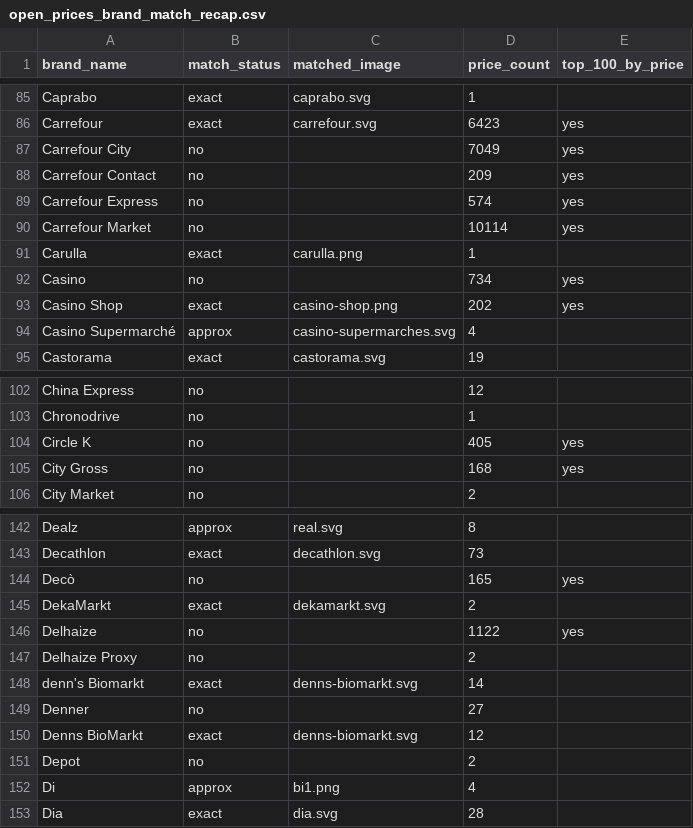
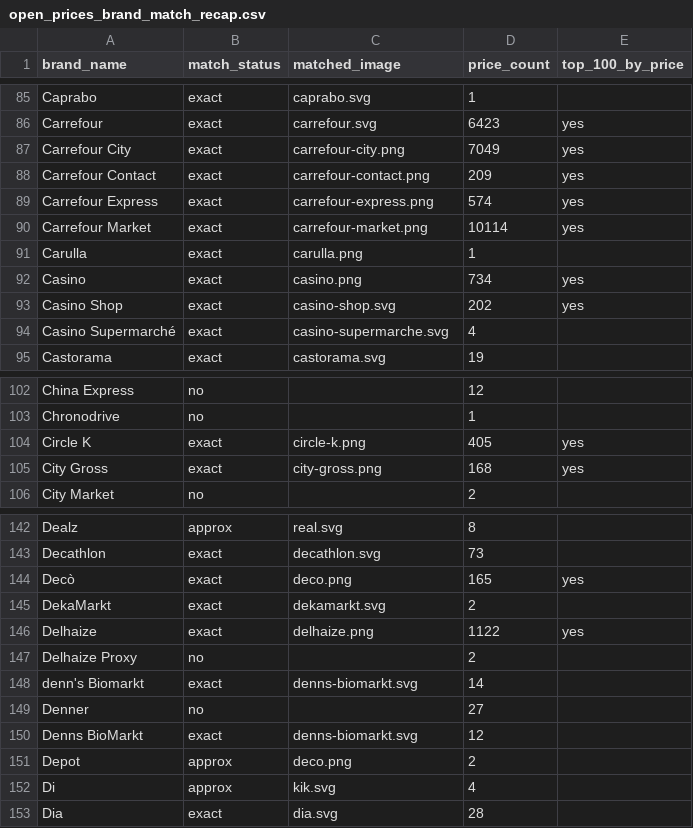
Before and after one commit to openfoodfacts/brand-images, a CSV file: docs/open_prices_brand_match_recap.csv, drawn as a sheet; only a part is shown, gaps mark what is left out; the diff covers the shown part only.

Commit message:
feat(Stores): add some missing "big" shops (letters B, C, D, E) (#14)

```diff
--- a/docs/open_prices_brand_match_recap.csv
+++ b/docs/open_prices_brand_match_recap.csv
@@ -86,10 +86,10 @@ Caprabo,exact,caprabo.svg,1,
 Carrefour,exact,carrefour.svg,6423,yes
-Carrefour City,no,,7049,yes
-Carrefour Contact,no,,209,yes
-Carrefour Express,no,,574,yes
-Carrefour Market,no,,10114,yes
+Carrefour City,exact,carrefour-city.png,7049,yes
+Carrefour Contact,exact,carrefour-contact.png,209,yes
+Carrefour Express,exact,carrefour-express.png,574,yes
+Carrefour Market,exact,carrefour-market.png,10114,yes
 Carulla,exact,carulla.png,1,
-Casino,no,,734,yes
-Casino Shop,exact,casino-shop.png,202,yes
-Casino Supermarché,approx,casino-supermarches.svg,4,
+Casino,exact,casino.png,734,yes
+Casino Shop,exact,casino-shop.svg,202,yes
+Casino Supermarché,exact,casino-supermarche.svg,4,
 Castorama,exact,castorama.svg,19,
@@ -103,4 +103,4 @@ China Express,no,,12,
 Chronodrive,no,,1,
-Circle K,no,,405,yes
-City Gross,no,,168,yes
+Circle K,exact,circle-k.png,405,yes
+City Gross,exact,city-gross.png,168,yes
 City Market,no,,2,
@@ -143,5 +143,5 @@ Dealz,approx,real.svg,8,
 Decathlon,exact,decathlon.svg,73,
-Decò,no,,165,yes
+Decò,exact,deco.png,165,yes
 DekaMarkt,exact,dekamarkt.svg,2,
-Delhaize,no,,1122,yes
+Delhaize,exact,delhaize.png,1122,yes
 Delhaize Proxy,no,,2,
@@ -150,4 +150,4 @@ Denner,no,,27,
 Denns BioMarkt,exact,denns-biomarkt.svg,12,
-Depot,no,,2,
-Di,approx,bi1.png,4,
+Depot,approx,deco.png,2,
+Di,approx,kik.svg,4,
 Dia,exact,dia.svg,28,
```
Also changed, not shown: 23 edited cells elsewhere in this file, 23 other files.
